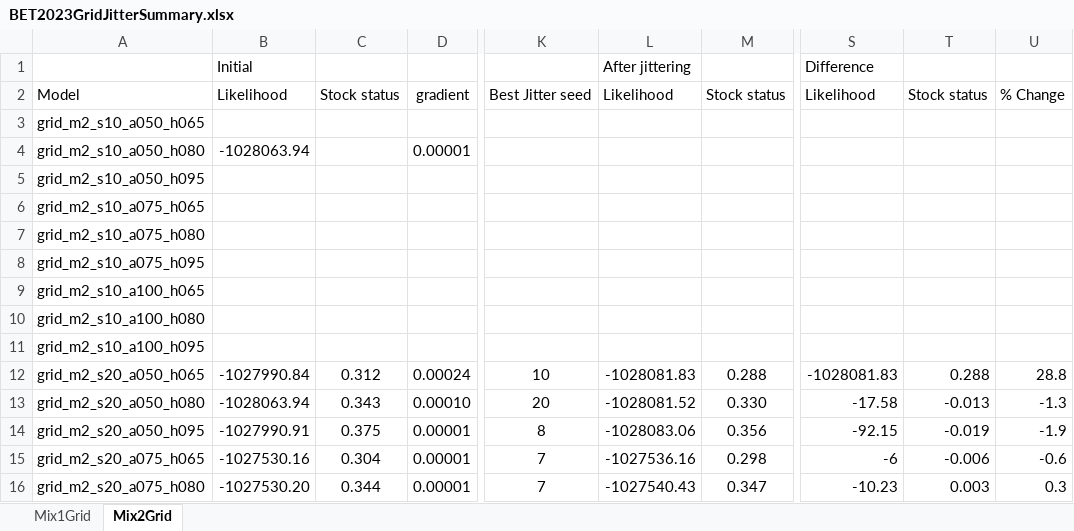
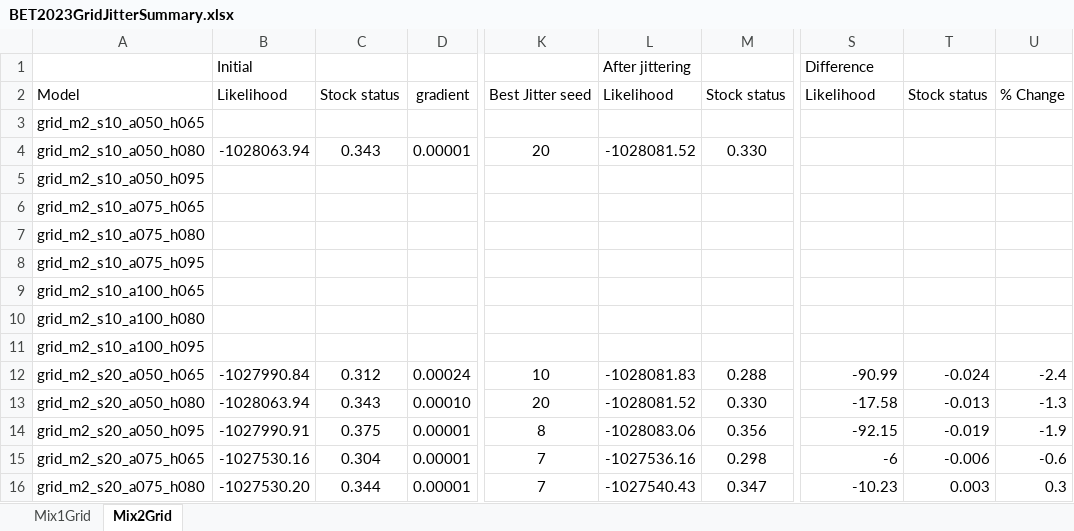
Before and after one commit to PacificCommunity/ofp-sam-bet-2023-grid, an Excel workbook: BET2023GridJitterSummary.xlsx, sheet Mix2Grid, drawn as a sheet; only a part is shown, gaps mark what is left out; values as stored, in another font and other column widths than the file's, no borders; the diff names each change by its address in the sheet, - before the commit and + after, or states it on an @@ line.

Commit message:
Update Grid summary

```diff
--- a/BET2023GridJitterSummary.xlsx (sheet Mix2Grid)
+++ b/BET2023GridJitterSummary.xlsx (sheet Mix2Grid)
-C4: (empty)
+C4: 0.343
-K4: (empty)
+K4: 20
-L4: (empty)
+L4: -1028081.52
-M4: (empty)
+M4: 0.330
-S12: -1028081.83
+S12: -90.99
-T12: 0.288
+T12: -0.024
-U12: 28.8
+U12: -2.4
```
